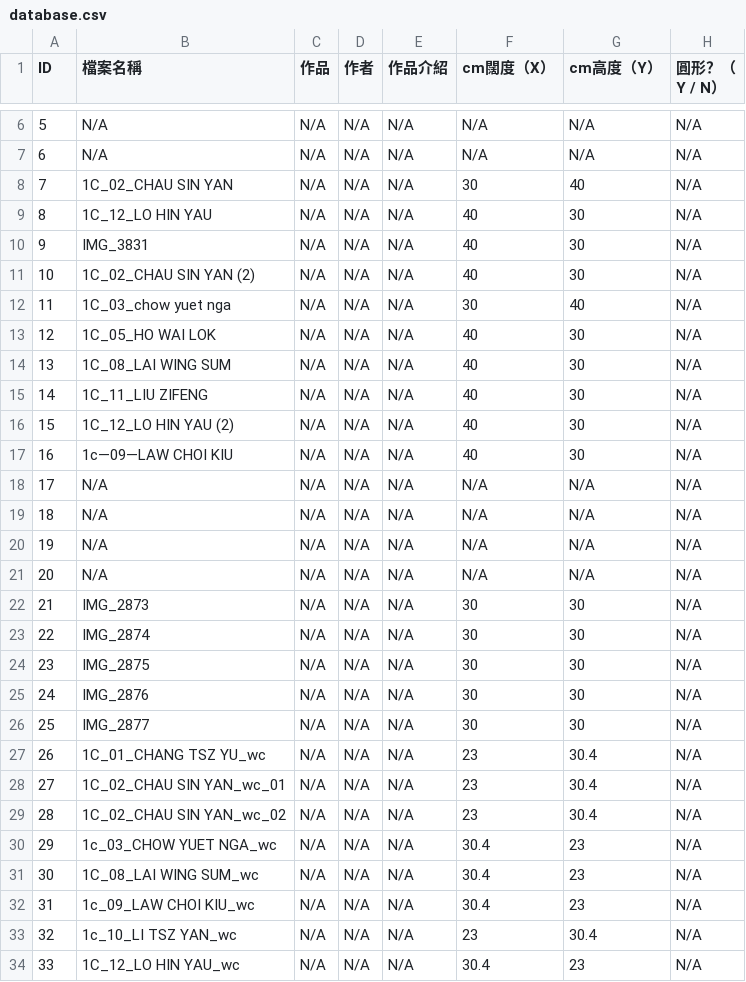
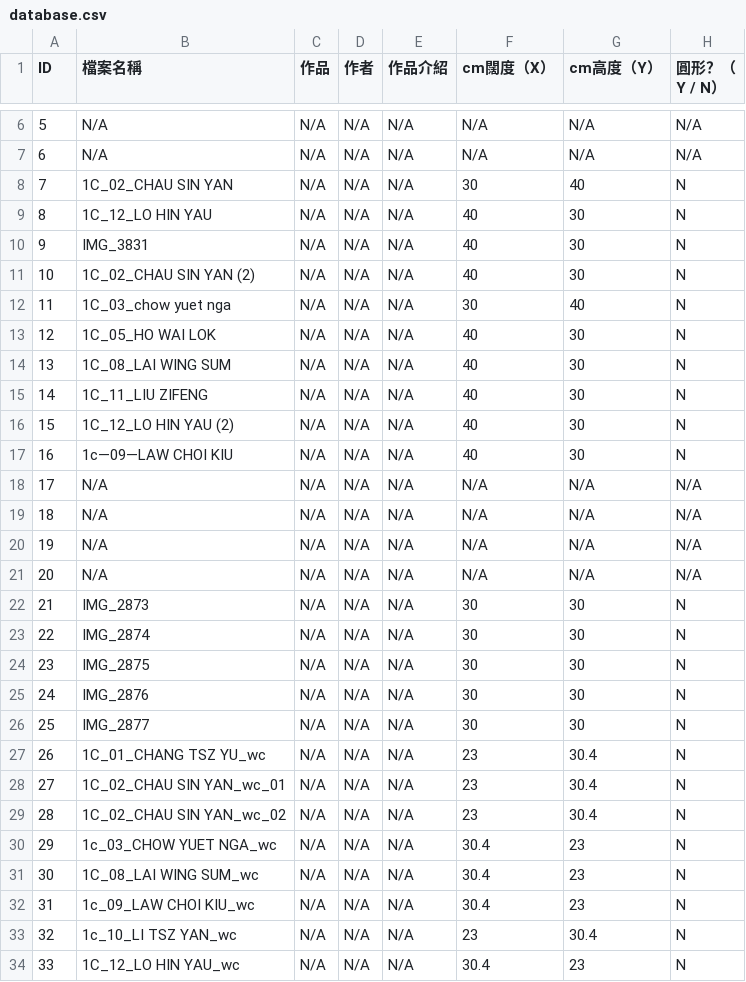
Before and after one commit to Zlui/TSKVGSS-Art-Gallery, a CSV file: database.csv, drawn as a sheet; only a part is shown, gaps mark what is left out; the diff covers the shown part only.

```diff
--- a/database.csv
+++ b/database.csv
@@ -7,12 +7,12 @@ ID,檔案名稱,作品,作者,作品介紹,cm闊度（X）,cm高度（Y）,圓
 6,N/A,N/A,N/A,N/A,N/A,N/A,N/A
-7,1C_02_CHAU SIN YAN,N/A,N/A,N/A,30,40,N/A
-8,1C_12_LO HIN YAU,N/A,N/A,N/A,40,30,N/A
-9,IMG_3831,N/A,N/A,N/A,40,30,N/A
-10,1C_02_CHAU SIN YAN (2),N/A,N/A,N/A,40,30,N/A
-11,1C_03_chow yuet nga,N/A,N/A,N/A,30,40,N/A
-12,1C_05_HO WAI LOK,N/A,N/A,N/A,40,30,N/A
-13,1C_08_LAI WING SUM,N/A,N/A,N/A,40,30,N/A
-14,1C_11_LIU ZIFENG,N/A,N/A,N/A,40,30,N/A
-15,1C_12_LO HIN YAU (2),N/A,N/A,N/A,40,30,N/A
-16,1c—09—LAW CHOI KIU,N/A,N/A,N/A,40,30,N/A
+7,1C_02_CHAU SIN YAN,N/A,N/A,N/A,30,40,N
+8,1C_12_LO HIN YAU,N/A,N/A,N/A,40,30,N
+9,IMG_3831,N/A,N/A,N/A,40,30,N
+10,1C_02_CHAU SIN YAN (2),N/A,N/A,N/A,40,30,N
+11,1C_03_chow yuet nga,N/A,N/A,N/A,30,40,N
+12,1C_05_HO WAI LOK,N/A,N/A,N/A,40,30,N
+13,1C_08_LAI WING SUM,N/A,N/A,N/A,40,30,N
+14,1C_11_LIU ZIFENG,N/A,N/A,N/A,40,30,N
+15,1C_12_LO HIN YAU (2),N/A,N/A,N/A,40,30,N
+16,1c—09—LAW CHOI KIU,N/A,N/A,N/A,40,30,N
 17,N/A,N/A,N/A,N/A,N/A,N/A,N/A
@@ -21,14 +21,14 @@ ID,檔案名稱,作品,作者,作品介紹,cm闊度（X）,cm高度（Y）,圓
 20,N/A,N/A,N/A,N/A,N/A,N/A,N/A
-21,IMG_2873,N/A,N/A,N/A,30,30,N/A
-22,IMG_2874,N/A,N/A,N/A,30,30,N/A
-23,IMG_2875,N/A,N/A,N/A,30,30,N/A
-24,IMG_2876,N/A,N/A,N/A,30,30,N/A
-25,IMG_2877,N/A,N/A,N/A,30,30,N/A
-26,1C_01_CHANG TSZ YU_wc,N/A,N/A,N/A,23,30.4,N/A
-27,1C_02_CHAU SIN YAN_wc_01,N/A,N/A,N/A,23,30.4,N/A
-28,1C_02_CHAU SIN YAN_wc_02,N/A,N/A,N/A,23,30.4,N/A
-29,1c_03_CHOW YUET NGA_wc,N/A,N/A,N/A,30.4,23,N/A
-30,1C_08_LAI WING SUM_wc,N/A,N/A,N/A,30.4,23,N/A
-31,1c_09_LAW CHOI KIU_wc,N/A,N/A,N/A,30.4,23,N/A
-32,1c_10_LI TSZ YAN_wc,N/A,N/A,N/A,23,30.4,N/A
-33,1C_12_LO HIN YAU_wc,N/A,N/A,N/A,30.4,23,N/A
+21,IMG_2873,N/A,N/A,N/A,30,30,N
+22,IMG_2874,N/A,N/A,N/A,30,30,N
+23,IMG_2875,N/A,N/A,N/A,30,30,N
+24,IMG_2876,N/A,N/A,N/A,30,30,N
+25,IMG_2877,N/A,N/A,N/A,30,30,N
+26,1C_01_CHANG TSZ YU_wc,N/A,N/A,N/A,23,30.4,N
+27,1C_02_CHAU SIN YAN_wc_01,N/A,N/A,N/A,23,30.4,N
+28,1C_02_CHAU SIN YAN_wc_02,N/A,N/A,N/A,23,30.4,N
+29,1c_03_CHOW YUET NGA_wc,N/A,N/A,N/A,30.4,23,N
+30,1C_08_LAI WING SUM_wc,N/A,N/A,N/A,30.4,23,N
+31,1c_09_LAW CHOI KIU_wc,N/A,N/A,N/A,30.4,23,N
+32,1c_10_LI TSZ YAN_wc,N/A,N/A,N/A,23,30.4,N
+33,1C_12_LO HIN YAU_wc,N/A,N/A,N/A,30.4,23,N
```
Also changed, not shown: 45 edited cells elsewhere in this file.
